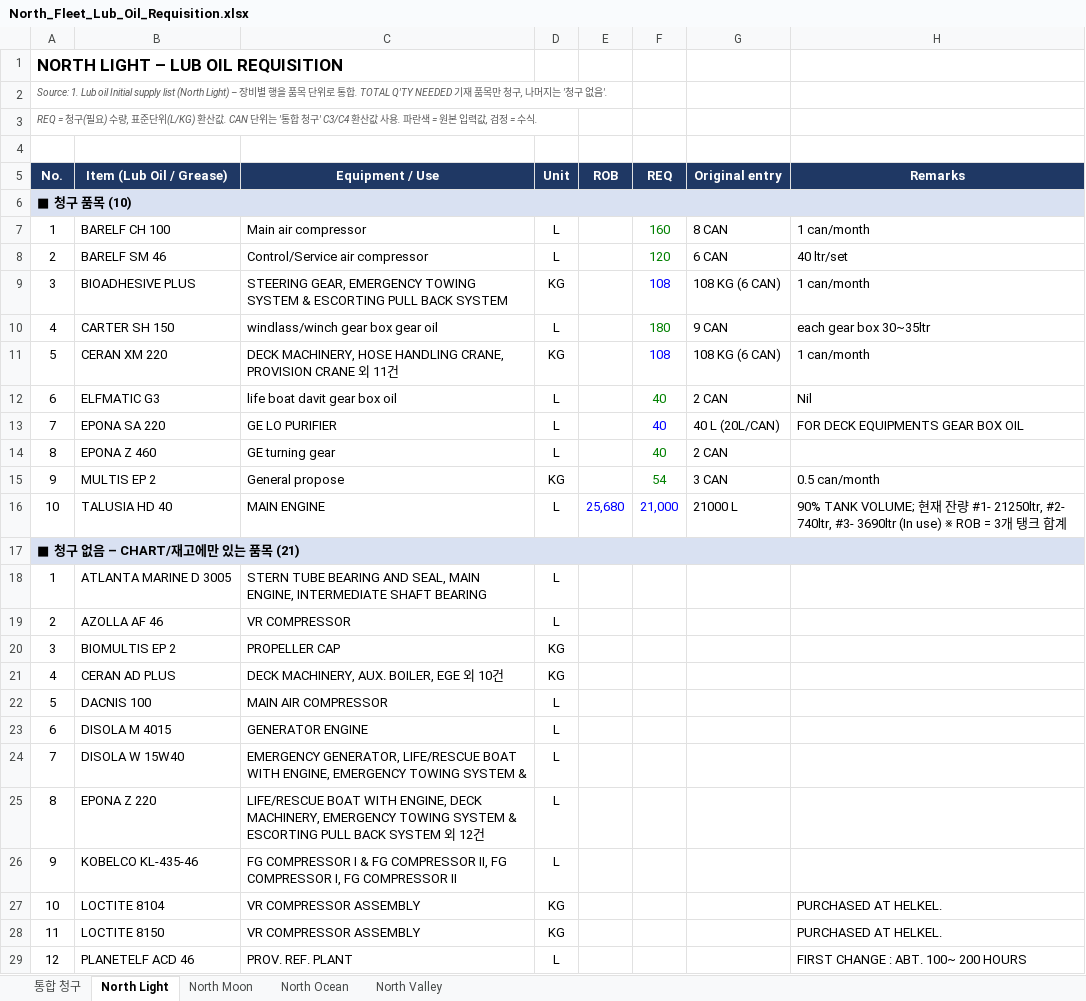
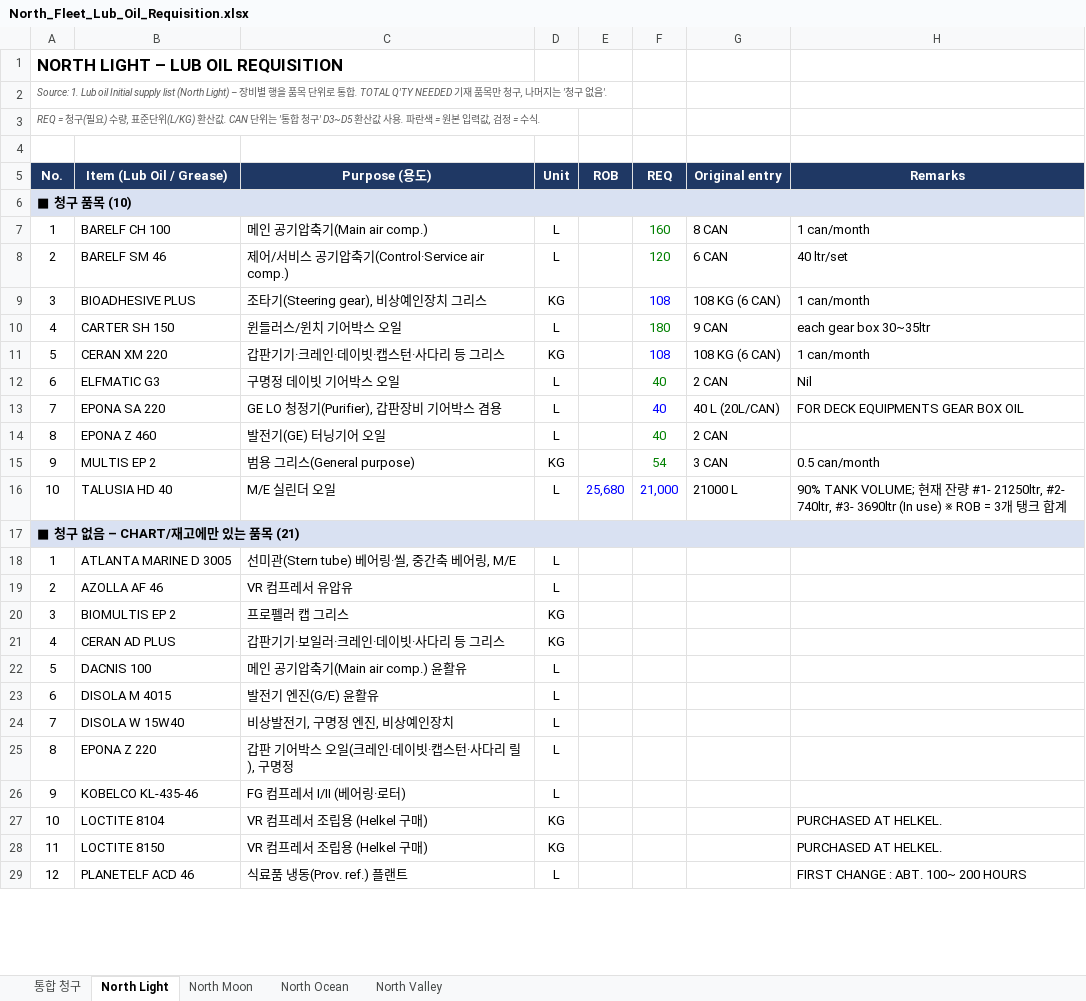
Before and after one commit to dotjdsla-byte/github-test, an Excel workbook: out/North_Fleet_Lub_Oil_Requisition.xlsx, sheet North Light, drawn as a sheet; only a part is shown; values as stored, in another font and other column widths than the file's, no borders; the diff covers the shown part only; the diff names each change by its address in the sheet, - before the commit and + after, or states it on an @@ line.

```diff
--- a/out/North_Fleet_Lub_Oil_Requisition.xlsx (sheet North Light)
+++ b/out/North_Fleet_Lub_Oil_Requisition.xlsx (sheet North Light)
-A3 (No.): …청구' C3/C4 환산값…
+A3 (No.): …청구' D3~D5 환산값…
-C5: Equipment / Use
+C5: Purpose (용도)
-C7 (Purpose (용도)): Main air compressor
+C7 (Purpose (용도)): 메인 공기압축기(Main air comp.)
-C8 (Purpose (용도)): Control/Service air compressor
+C8 (Purpose (용도)): 제어/서비스 공기압축기(Control·Service air comp.)
-C9 (Purpose (용도)): STEERING GEAR, EMERGENCY TOWING SYSTEM & ESCORTING PULL BACK SYSTEM
+C9 (Purpose (용도)): 조타기(Steering gear), 비상예인장치 그리스
-C10 (Purpose (용도)): windlass/winch gear box gear oil
+C10 (Purpose (용도)): 윈들러스/윈치 기어박스 오일
-C11 (Purpose (용도)): DECK MACHINERY, HOSE HANDLING CRANE, PROVISION CRANE 외 11건
+C11 (Purpose (용도)): 갑판기기·크레인·데이빗·캡스턴·사다리 등 그리스
-C12 (Purpose (용도)): life boat davit gear box oil
+C12 (Purpose (용도)): 구명정 데이빗 기어박스 오일
-C13 (Purpose (용도)): GE LO PURIFIER
+C13 (Purpose (용도)): GE LO 청정기(Purifier), 갑판장비 기어박스 겸용
-C14 (Purpose (용도)): GE turning gear
+C14 (Purpose (용도)): 발전기(GE) 터닝기어 오일
-C15 (Purpose (용도)): General propose
+C15 (Purpose (용도)): 범용 그리스(General purpose)
-C16 (Purpose (용도)): MAIN ENGINE
+C16 (Purpose (용도)): M/E 실린더 오일
-C18 (Purpose (용도)): STERN TUBE BEARING AND SEAL, MAIN ENGINE, INTERMEDIATE SHAFT BEARING
+C18 (Purpose (용도)): 선미관(Stern tube) 베어링·씰, 중간축 베어링, M/E
-C19 (Purpose (용도)): VR COMPRESSOR
+C19 (Purpose (용도)): VR 컴프레서 유압유
-C20 (Purpose (용도)): PROPELLER CAP
+C20 (Purpose (용도)): 프로펠러 캡 그리스
-C21 (Purpose (용도)): DECK MACHINERY, AUX. BOILER, EGE 외 10건
+C21 (Purpose (용도)): 갑판기기·보일러·크레인·데이빗·사다리 등 그리스
-C22 (Purpose (용도)): MAIN AIR COMPRESSOR
+C22 (Purpose (용도)): 메인 공기압축기(Main air comp.) 윤활유
-C23 (Purpose (용도)): GENERATOR ENGINE
+C23 (Purpose (용도)): 발전기 엔진(G/E) 윤활유
-C24 (Purpose (용도)): EMERGENCY GENERATOR, LIFE/RESCUE BOAT WITH ENGINE, EMERGENCY TOWING SYSTEM &
+C24 (Purpose (용도)): 비상발전기, 구명정 엔진, 비상예인장치
-C25 (Purpose (용도)): LIFE/RESCUE BOAT WITH ENGINE, DECK MACHINERY, EMERGENCY TOWING SYSTEM & ESCORTING PULL BACK SYSTEM 외 12건
+C25 (Purpose (용도)): 갑판 기어박스 오일(크레인·데이빗·캡스턴·사다리 릴), 구명정
-C26 (Purpose (용도)): FG COMPRESSOR I & FG COMPRESSOR II, FG COMPRESSOR I, FG COMPRESSOR II
+C26 (Purpose (용도)): FG 컴프레서 I/II (베어링·로터)
-C27:C28 (Purpose (용도)): VR COMPRESSOR ASSEMBLY
+C27:C28 (Purpose (용도)): VR 컴프레서 조립용 (Helkel 구매)
-C29 (Purpose (용도)): PROV. REF. PLANT
+C29 (Purpose (용도)): 식료품 냉동(Prov. ref.) 플랜트
```
Also changed, not shown: 9 edited cells elsewhere in this sheet, sheet North Valley, sheet North Ocean, sheet North Moon, sheet 통합 청구, formulas that keep their value.
